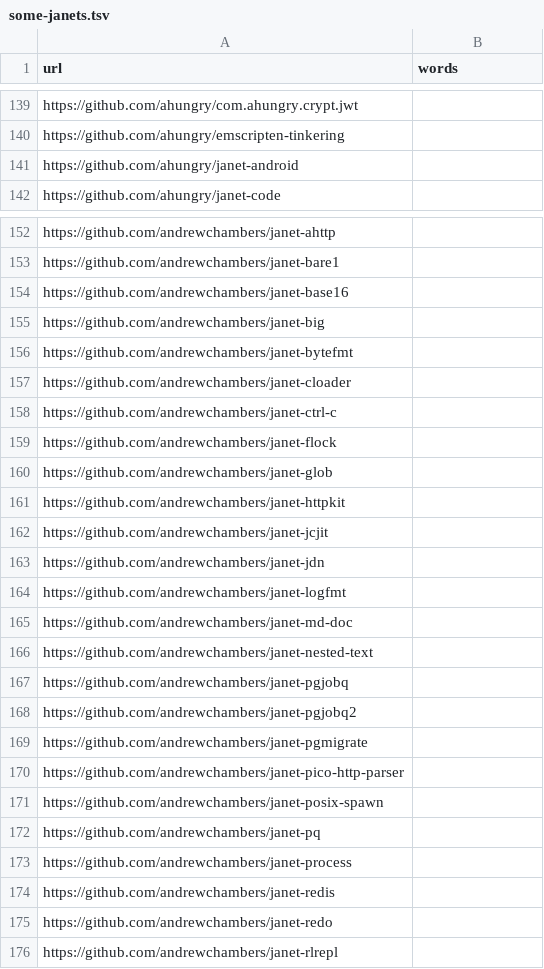
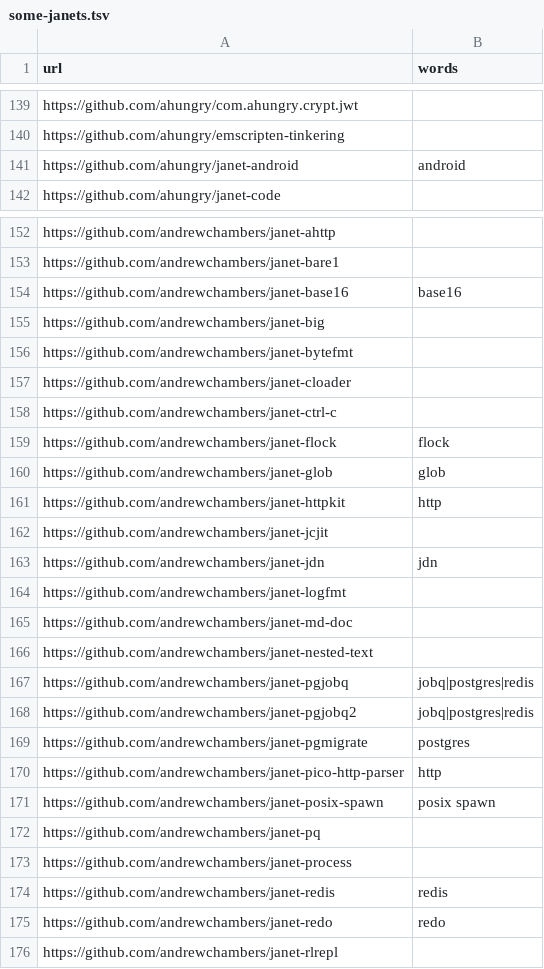
Before and after one commit to sogaiu/grep-some-janets, a TSV file: some-janets.tsv, drawn as a sheet; only a part is shown, gaps mark what is left out; the diff covers the shown part only.

Commit message:
Add some words

```diff
--- a/some-janets.tsv
+++ b/some-janets.tsv
@@ -140,3 +140,3 @@ https://github.com/ahungry/com.ahungry.crypt.jwt
 https://github.com/ahungry/emscripten-tinkering	
-https://github.com/ahungry/janet-android	
+https://github.com/ahungry/janet-android	android
 https://github.com/ahungry/janet-code	
@@ -153,3 +153,3 @@ https://github.com/andrewchambers/janet-ahttp
 https://github.com/andrewchambers/janet-bare1	
-https://github.com/andrewchambers/janet-base16	
+https://github.com/andrewchambers/janet-base16	base16
 https://github.com/andrewchambers/janet-big	
@@ -158,7 +158,7 @@ https://github.com/andrewchambers/janet-cloader
 https://github.com/andrewchambers/janet-ctrl-c	
-https://github.com/andrewchambers/janet-flock	
-https://github.com/andrewchambers/janet-glob	
-https://github.com/andrewchambers/janet-httpkit	
+https://github.com/andrewchambers/janet-flock	flock
+https://github.com/andrewchambers/janet-glob	glob
+https://github.com/andrewchambers/janet-httpkit	http
 https://github.com/andrewchambers/janet-jcjit	
-https://github.com/andrewchambers/janet-jdn	
+https://github.com/andrewchambers/janet-jdn	jdn
 https://github.com/andrewchambers/janet-logfmt	
@@ -166,11 +166,11 @@ https://github.com/andrewchambers/janet-md-doc
 https://github.com/andrewchambers/janet-nested-text	
-https://github.com/andrewchambers/janet-pgjobq	
-https://github.com/andrewchambers/janet-pgjobq2	
-https://github.com/andrewchambers/janet-pgmigrate	
-https://github.com/andrewchambers/janet-pico-http-parser	
-https://github.com/andrewchambers/janet-posix-spawn	
+https://github.com/andrewchambers/janet-pgjobq	jobq|postgres|redis
+https://github.com/andrewchambers/janet-pgjobq2	jobq|postgres|redis
+https://github.com/andrewchambers/janet-pgmigrate	postgres
+https://github.com/andrewchambers/janet-pico-http-parser	http
+https://github.com/andrewchambers/janet-posix-spawn	posix spawn
 https://github.com/andrewchambers/janet-pq	
 https://github.com/andrewchambers/janet-process	
-https://github.com/andrewchambers/janet-redis	
-https://github.com/andrewchambers/janet-redo	
+https://github.com/andrewchambers/janet-redis	redis
+https://github.com/andrewchambers/janet-redo	redo
 https://github.com/andrewchambers/janet-rlrepl	
```
Also changed, not shown: 40 edited cells elsewhere in this file.
